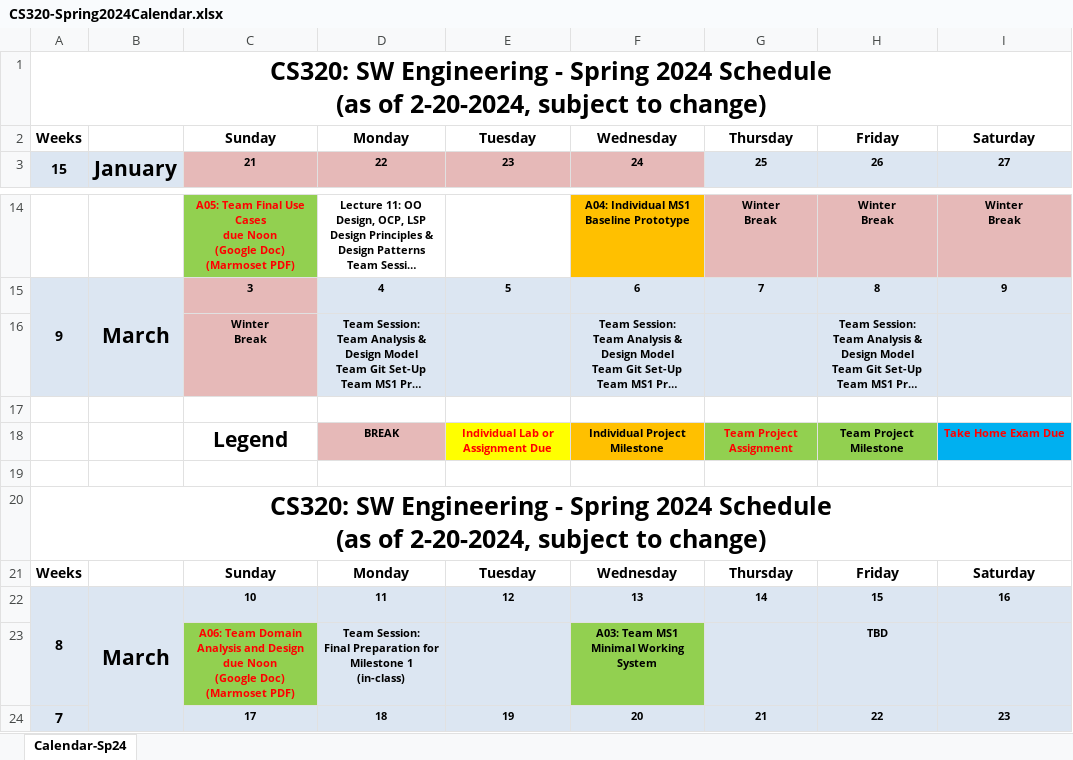
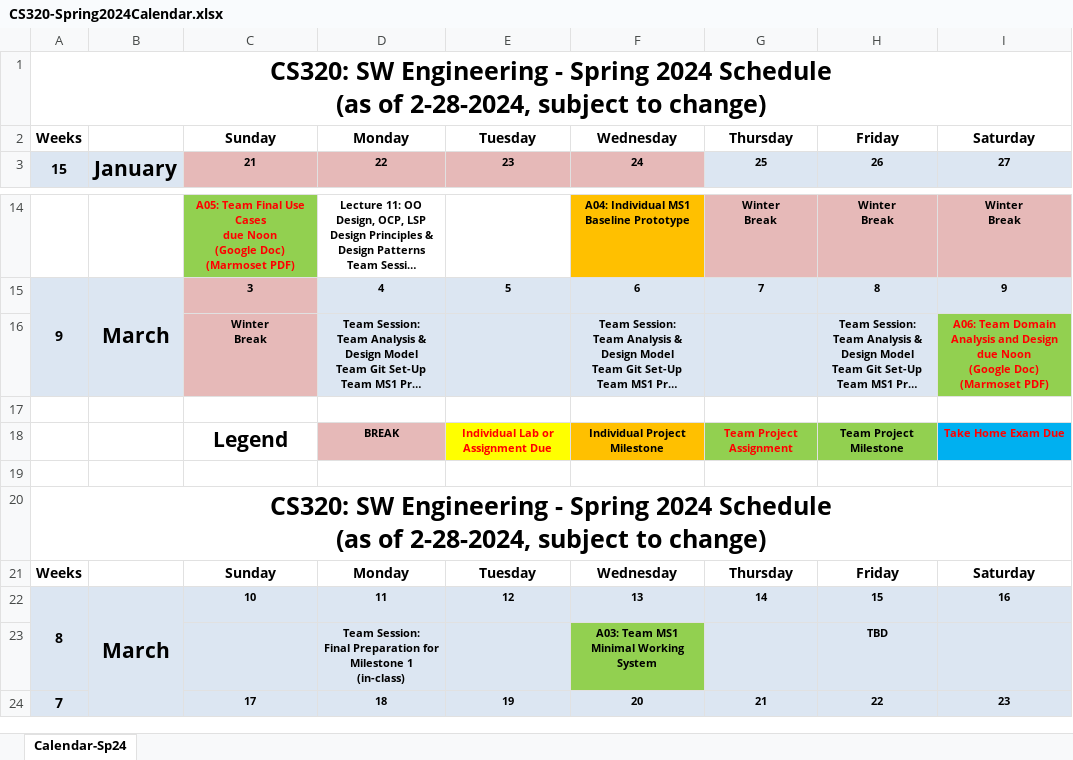
Before and after one commit to ycpcs/cs320-spring2024, an Excel workbook: CS320-Spring2024Calendar.xlsx, sheet Calendar-Sp24, drawn as a sheet; only a part is shown, gaps mark what is left out; long unchanged cells end in …; values as stored, in another font and other column widths than the file's, no borders; ↵ is a line break in a cell; the diff names each change by its address in the sheet, - before the commit and + after, or states it on an @@ line.

```diff
--- a/CS320-Spring2024Calendar.xlsx (sheet Calendar-Sp24)
+++ b/CS320-Spring2024Calendar.xlsx (sheet Calendar-Sp24)
-A1: …(as of 2-20-2024, subject to…
+A1: …(as of 2-28-2024, subject to…
-I16: (empty)
+I16: A06: Team Domain Analysis and Design ↵ due Noon ↵ (Google Doc) ↵ (Marmoset PDF)
-I16 fill: #DCE6F2
+I16 fill: #92D050
-A20: …(as of 2-20-2024, subject to…
+A20: …(as of 2-28-2024, subject to…
-C23: A06: Team Domain Analysis and Design ↵ due Noon ↵ (Google Doc) ↵ (Marmoset PDF)
+C23: (empty)
-C23 fill: #92D050
+C23 fill: #DCE6F2
```
Also changed, not shown: 6 other files.
